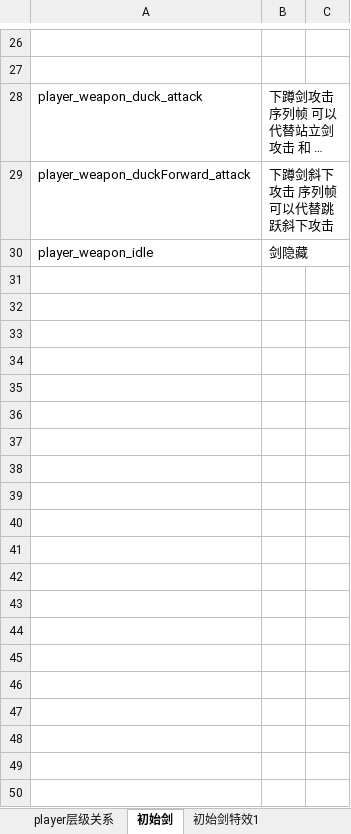
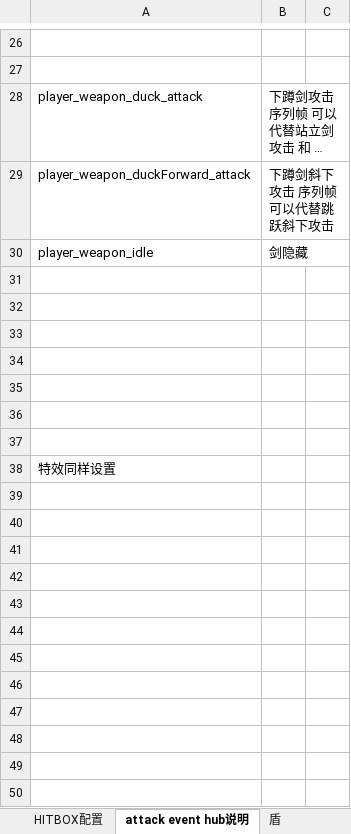
Before and after one commit to bushuaidewo-cmyk/UnityScripts, an Excel workbook: cahua/武器配置.xlsx, sheet attack event hub说明, drawn as a sheet; only a part is shown, gaps mark what is left out; long unchanged cells end in …; values as stored, in another font and other column widths than the file's, no borders; charts and pictures not drawn; the diff covers the shown part only; the diff names each change by its address in the sheet, - before the commit and + after, or states it on an @@ line.

```diff
--- a/cahua/武器配置.xlsx (sheet attack event hub说明)
+++ b/cahua/武器配置.xlsx (sheet attack event hub说明)
-sheet tab: 初始剑
+sheet tab: attack event hub说明
-sheet tab: 初始剑特效1
+sheet tab: HITBOX配置
+row 31: (empty)
+row 32: (empty)
+row 33: (empty)
+row 34: (empty)
+row 35: (empty)
+row 36: (empty)
+row 37: (empty)
+row 38: 特效同样设置
+row 39: (empty)
+row 40: (empty)
+row 41: (empty)
+row 42: (empty)
+row 43: (empty)
+row 44: (empty)
+row 45: (empty)
+row 46: (empty)
+row 47: (empty)
+row 48: (empty)
+row 49: (empty)
+row 50: (empty)
```
Also changed, not shown: 9 added rows elsewhere in this sheet, sheet player层级关系, other sheet tabs, charts or pictures, 7 other files.
